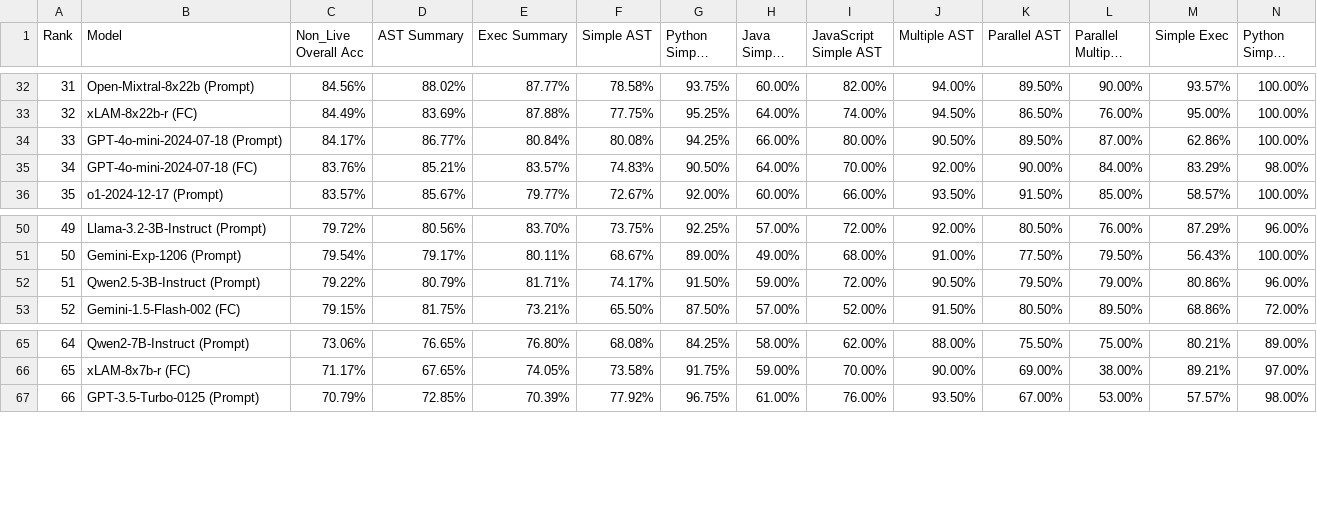
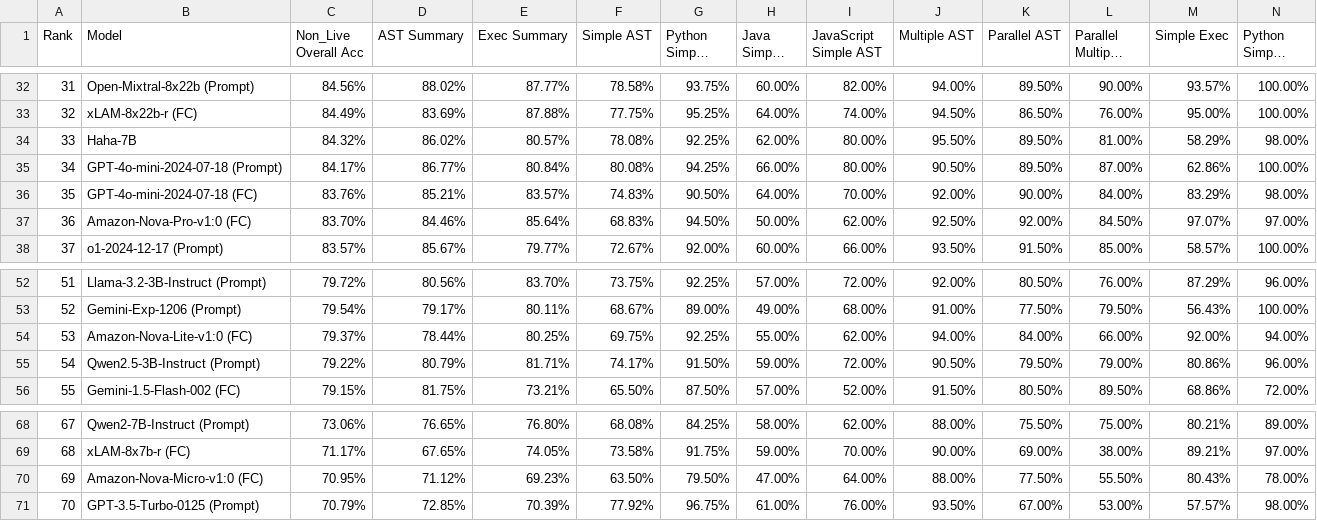
Before and after one commit to ShishirPatil/gorilla, a CSV file: data_non_live.csv, drawn as a sheet; only a part is shown, gaps mark what is left out; long unchanged cells end in …; addresses are those after the commit; rows hold the shown columns only; the diff names each change by its address in the sheet, - before the commit and + after, or states it on an @@ line.

```diff
--- a/data_non_live.csv
+++ b/data_non_live.csv
+row 34: 33 | Haha-7B | 84.32% | 86.02% | 80.57% | 78.08% | 92.25% | 62.00% | 80.00% | 95.50% | 89.50% | 81.00% | 58.29% | 98.00%
@@ column A (Rank) renumbered from row 35 down @@
+row 37: 36 | Amazon-Nova-Pro-v1:0 (FC) | 83.70% | 84.46% | 85.64% | 68.83% | 94.50% | 50.00% | 62.00% | 92.50% | 92.00% | 84.50% | 97.07% | 97.00%
+row 54: 53 | Amazon-Nova-Lite-v1:0 (FC) | 79.37% | 78.44% | 80.25% | 69.75% | 92.25% | 55.00% | 62.00% | 94.00% | 84.00% | 66.00% | 92.00% | 94.00%
+row 70: 69 | Amazon-Nova-Micro-v1:0 (FC) | 70.95% | 71.12% | 69.23% | 63.50% | 79.50% | 47.00% | 64.00% | 88.00% | 77.50% | 55.50% | 80.43% | 78.00%
```
Also changed, not shown: data_live.csv, data_multi_turn.csv, 1 other file.
